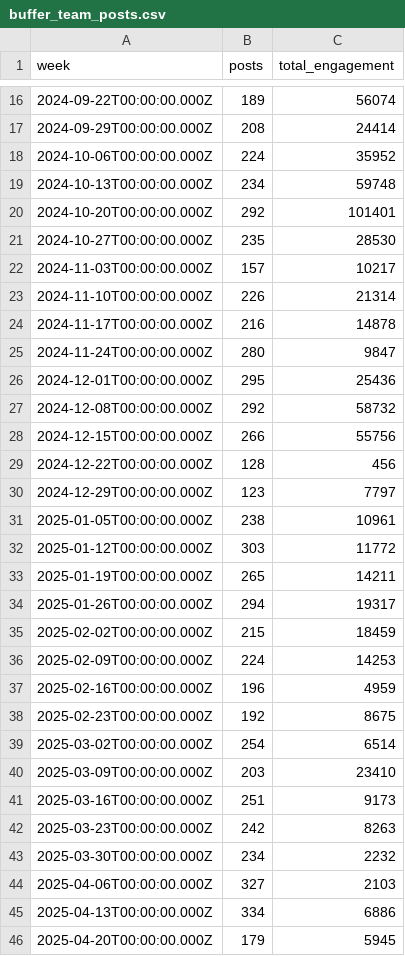
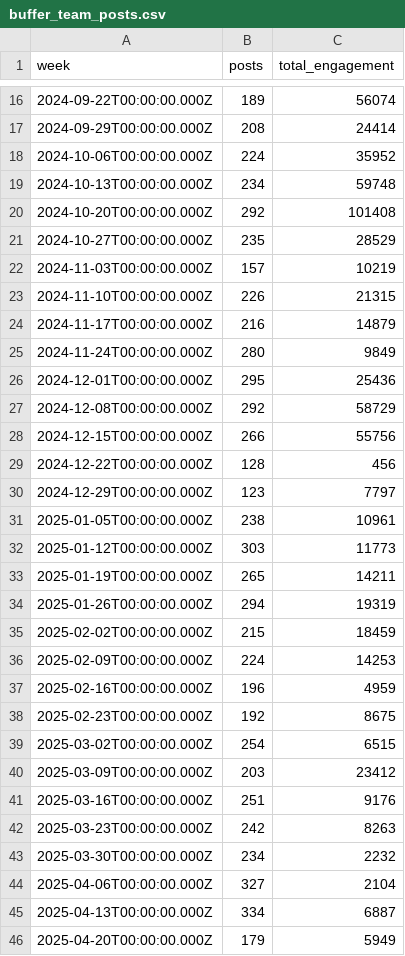
Before and after one commit to jwinternheimer/observable_metrics, a CSV file: src/data/buffer_team_posts.csv, drawn as a sheet; only a part is shown, gaps mark what is left out; the diff covers the shown part only.

```diff
--- a/src/data/buffer_team_posts.csv
+++ b/src/data/buffer_team_posts.csv
@@ -19,10 +19,10 @@ week,posts,total_engagement
 2024-10-13T00:00:00.000Z,234,59748
-2024-10-20T00:00:00.000Z,292,101401
-2024-10-27T00:00:00.000Z,235,28530
-2024-11-03T00:00:00.000Z,157,10217
-2024-11-10T00:00:00.000Z,226,21314
-2024-11-17T00:00:00.000Z,216,14878
-2024-11-24T00:00:00.000Z,280,9847
+2024-10-20T00:00:00.000Z,292,101408
+2024-10-27T00:00:00.000Z,235,28529
+2024-11-03T00:00:00.000Z,157,10219
+2024-11-10T00:00:00.000Z,226,21315
+2024-11-17T00:00:00.000Z,216,14879
+2024-11-24T00:00:00.000Z,280,9849
 2024-12-01T00:00:00.000Z,295,25436
-2024-12-08T00:00:00.000Z,292,58732
+2024-12-08T00:00:00.000Z,292,58729
 2024-12-15T00:00:00.000Z,266,55756
@@ -31,5 +31,5 @@ week,posts,total_engagement
 2025-01-05T00:00:00.000Z,238,10961
-2025-01-12T00:00:00.000Z,303,11772
+2025-01-12T00:00:00.000Z,303,11773
 2025-01-19T00:00:00.000Z,265,14211
-2025-01-26T00:00:00.000Z,294,19317
+2025-01-26T00:00:00.000Z,294,19319
 2025-02-02T00:00:00.000Z,215,18459
@@ -38,9 +38,9 @@ week,posts,total_engagement
 2025-02-23T00:00:00.000Z,192,8675
-2025-03-02T00:00:00.000Z,254,6514
-2025-03-09T00:00:00.000Z,203,23410
-2025-03-16T00:00:00.000Z,251,9173
+2025-03-02T00:00:00.000Z,254,6515
+2025-03-09T00:00:00.000Z,203,23412
+2025-03-16T00:00:00.000Z,251,9176
 2025-03-23T00:00:00.000Z,242,8263
 2025-03-30T00:00:00.000Z,234,2232
-2025-04-06T00:00:00.000Z,327,2103
-2025-04-13T00:00:00.000Z,334,6886
-2025-04-20T00:00:00.000Z,179,5945
+2025-04-06T00:00:00.000Z,327,2104
+2025-04-13T00:00:00.000Z,334,6887
+2025-04-20T00:00:00.000Z,179,5949
```
Also changed, not shown: 9 edited cells elsewhere in this file, src/data/chartmogul_mrr_events.csv, src/data/company_monthly_fts.csv, 6 other files.
